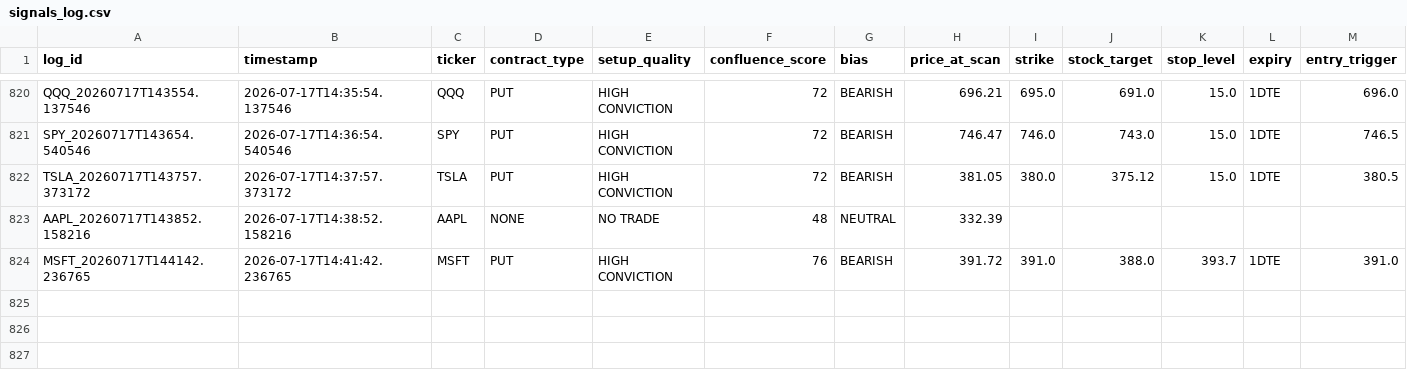
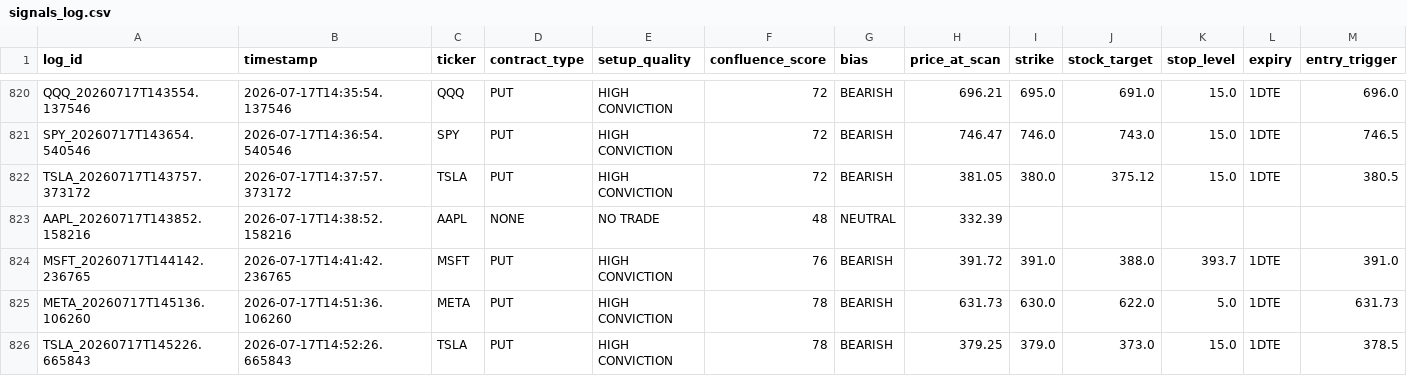
Before and after one commit to xel0irg/stock-ai-bot, a CSV file: backtest/signals_log.csv, drawn as a sheet; only a part is shown, gaps mark what is left out; rows hold the shown columns only; the diff names each change by its address in the sheet, - before the commit and + after, or states it on an @@ line.

Commit message:
chore: update backtest log + prescreener state [skip ci]

```diff
--- a/backtest/signals_log.csv
+++ b/backtest/signals_log.csv
+row 825: META_20260717T145136.106260 | 2026-07-17T14:51:36.106260 | META | PUT | HIGH CONVICTION | 78 | BEARISH | 631.73 | 630.0 | 622.0 | 5.0 | 1DTE | 631.73
+row 826: TSLA_20260717T145226.665843 | 2026-07-17T14:52:26.665843 | TSLA | PUT | HIGH CONVICTION | 78 | BEARISH | 379.25 | 379.0 | 373.0 | 15.0 | 1DTE | 378.5
```
Also changed, not shown: 1 other file.
